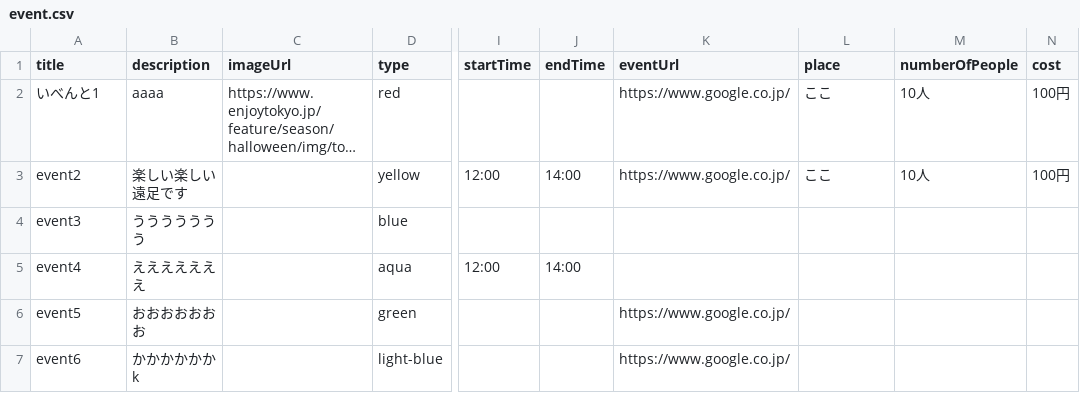
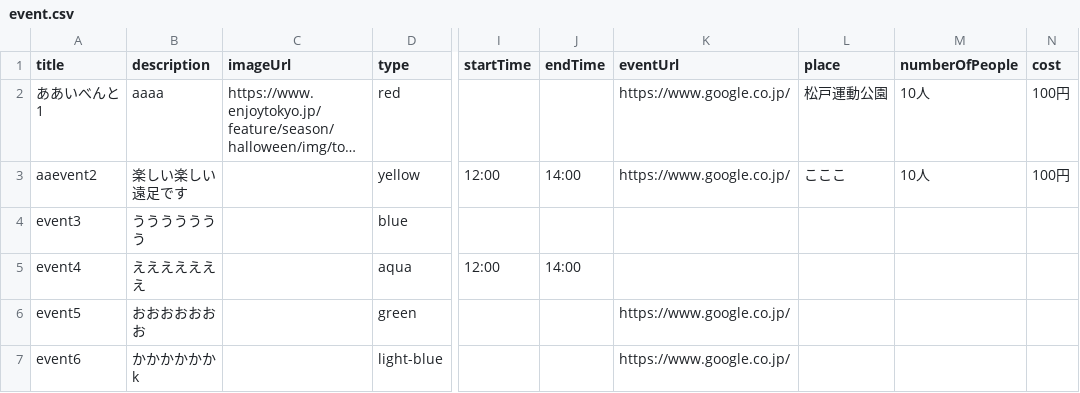
Before and after one commit to kyoshidaxGmail/event_manager, a CSV file: public/csv/event.csv, drawn as a sheet; only a part is shown, gaps mark what is left out; long unchanged cells end in …; the diff names each change by its address in the sheet, - before the commit and + after, or states it on an @@ line.

```diff
--- a/public/csv/event.csv
+++ b/public/csv/event.csv
-A2 (title): いべんと1
+A2 (title): ああいべんと1
-L2 (place): ここ
+L2 (place): 松戸運動公園
-A3 (title): event2
+A3 (title): aaevent2
-L3 (place): ここ
+L3 (place): こここ
```
Also changed, not shown: 6 other files.
